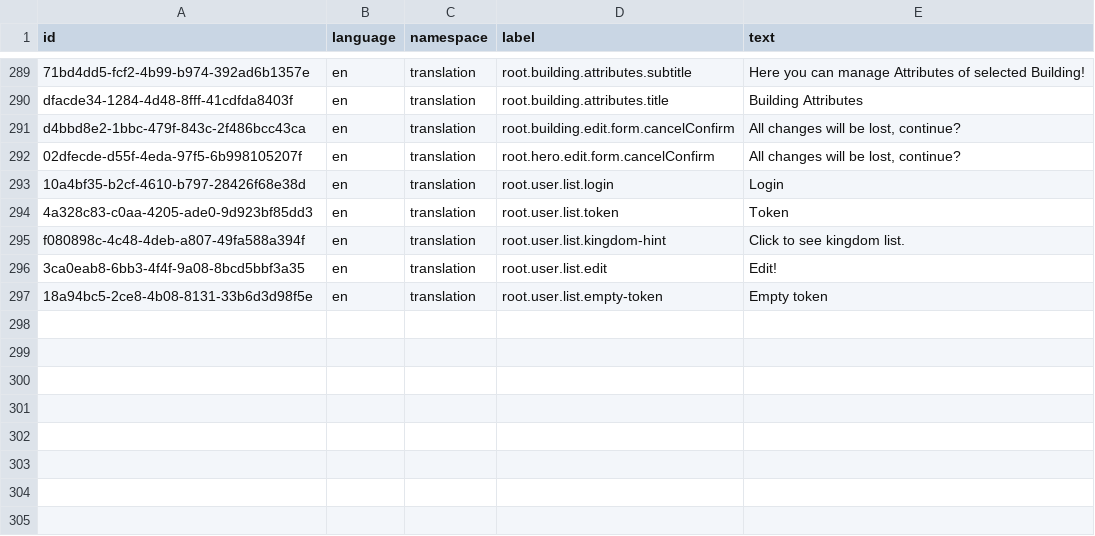
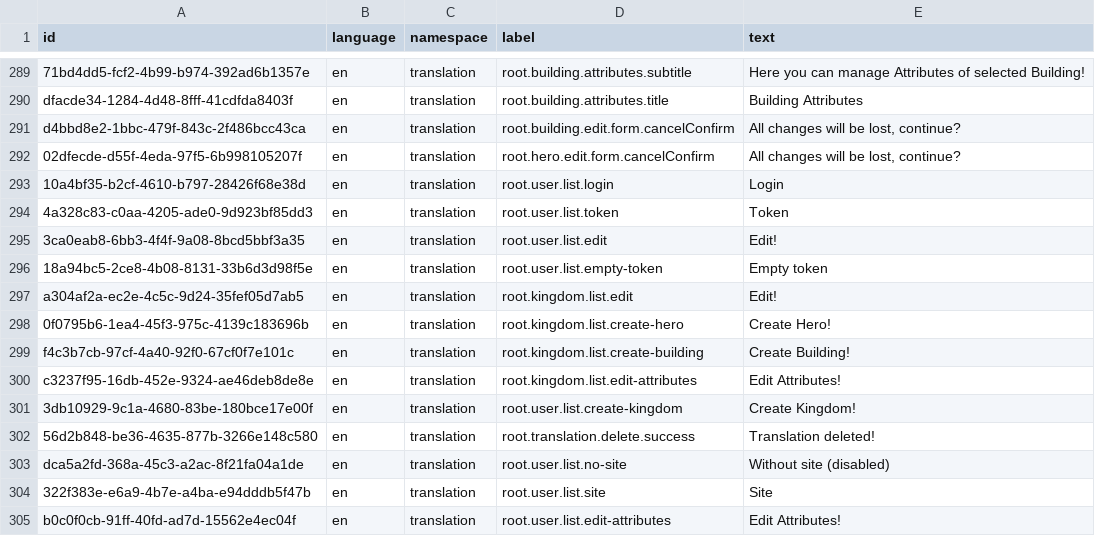
Before and after one commit to marek-hanzal/DeRivean, a CSV file: src/main/resources/upgrade/u2020_11_04/translations.csv, drawn as a sheet; only a part is shown, gaps mark what is left out; removed rows and columns are numbered as before the commit, all else as after; the diff names each change by its address in the sheet, - before the commit and + after, or states it on an @@ line.

Commit message:
Server: Fixed docker stuff

```diff
--- a/src/main/resources/upgrade/u2020_11_04/translations.csv
+++ b/src/main/resources/upgrade/u2020_11_04/translations.csv
-row 295: f080898c-4c48-4deb-a807-49fa588a394f | en | translation | root.user.list.kingdom-hint | Click to see kingdom list.
+row 297: a304af2a-ec2e-4c5c-9d24-35fef05d7ab5 | en | translation | root.kingdom.list.edit | Edit!
+row 298: 0f0795b6-1ea4-45f3-975c-4139c183696b | en | translation | root.kingdom.list.create-hero | Create Hero!
+row 299: f4c3b7cb-97cf-4a40-92f0-67cf0f7e101c | en | translation | root.kingdom.list.create-building | Create Building!
+row 300: c3237f95-16db-452e-9324-ae46deb8de8e | en | translation | root.kingdom.list.edit-attributes | Edit Attributes!
+row 301: 3db10929-9c1a-4680-83be-180bce17e00f | en | translation | root.user.list.create-kingdom | Create Kingdom!
+row 302: 56d2b848-be36-4635-877b-3266e148c580 | en | translation | root.translation.delete.success | Translation deleted!
+row 303: dca5a2fd-368a-45c3-a2ac-8f21fa04a1de | en | translation | root.user.list.no-site | Without site (disabled)
+row 304: 322f383e-e6a9-4b7e-a4ba-e94dddb5f47b | en | translation | root.user.list.site | Site
+row 305: b0c0f0cb-91ff-40fd-ad7d-15562e4ec04f | en | translation | root.user.list.edit-attributes | Edit Attributes!
```
